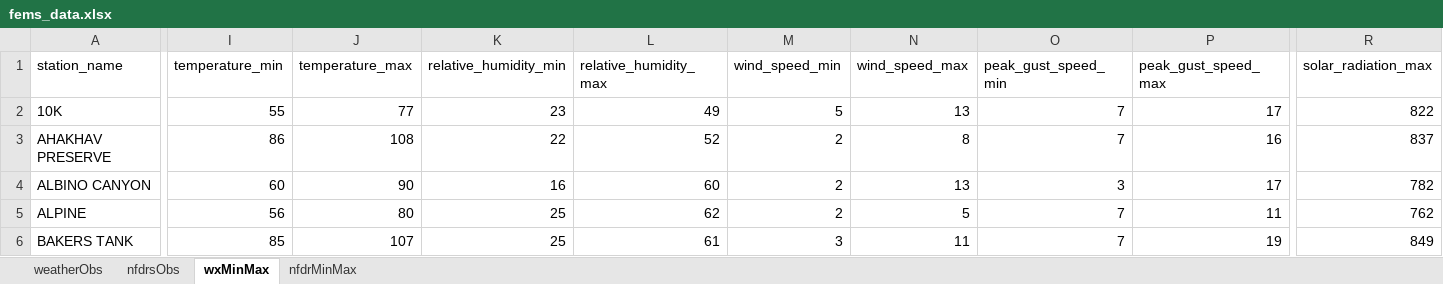
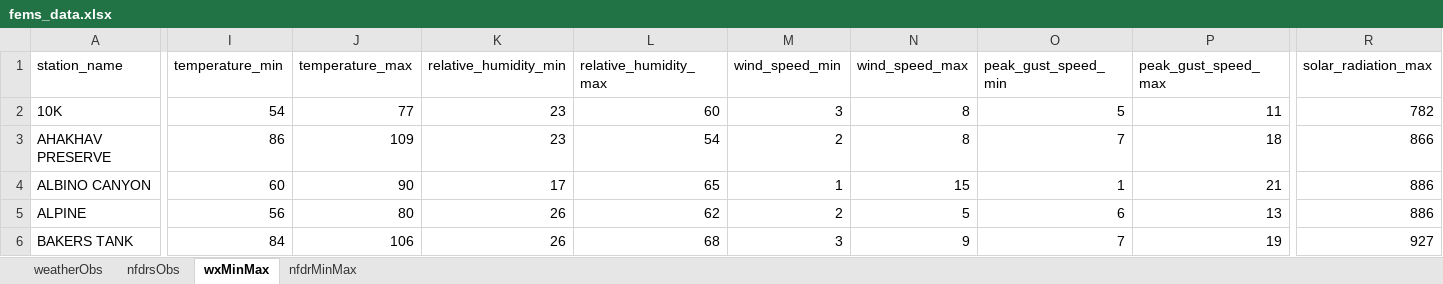
Before and after one commit to ZeinaAlzahawy-USDA/fems-r3, an Excel workbook: data/fems_data.xlsx, sheet wxMinMax, drawn as a sheet; only a part is shown, gaps mark what is left out; values as stored, in another font and other column widths than the file's, no borders; the diff covers the shown part only; the diff names each change by its address in the sheet, - before the commit and + after, or states it on an @@ line.

```diff
--- a/data/fems_data.xlsx (sheet wxMinMax)
+++ b/data/fems_data.xlsx (sheet wxMinMax)
-I2 (temperature_min): 55
+I2 (temperature_min): 54
-L2 (relative_humidity_max): 49
+L2 (relative_humidity_max): 60
-M2 (wind_speed_min): 5
+M2 (wind_speed_min): 3
-N2 (wind_speed_max): 13
+N2 (wind_speed_max): 8
-O2 (peak_gust_speed_min): 7
+O2 (peak_gust_speed_min): 5
-P2 (peak_gust_speed_max): 17
+P2 (peak_gust_speed_max): 11
-R2 (solar_radiation_max): 822
+R2 (solar_radiation_max): 782
-J3 (temperature_max): 108
+J3 (temperature_max): 109
-K3 (relative_humidity_min): 22
+K3 (relative_humidity_min): 23
-L3 (relative_humidity_max): 52
+L3 (relative_humidity_max): 54
-P3 (peak_gust_speed_max): 16
+P3 (peak_gust_speed_max): 18
-R3 (solar_radiation_max): 837
+R3 (solar_radiation_max): 866
-K4 (relative_humidity_min): 16
+K4 (relative_humidity_min): 17
-L4 (relative_humidity_max): 60
+L4 (relative_humidity_max): 65
-M4 (wind_speed_min): 2
+M4 (wind_speed_min): 1
-N4 (wind_speed_max): 13
+N4 (wind_speed_max): 15
-O4 (peak_gust_speed_min): 3
+O4 (peak_gust_speed_min): 1
-P4 (peak_gust_speed_max): 17
+P4 (peak_gust_speed_max): 21
-R4 (solar_radiation_max): 782
+R4 (solar_radiation_max): 886
-K5:K6 (relative_humidity_min): 25
+K5:K6 (relative_humidity_min): 26
-O5 (peak_gust_speed_min): 7
+O5 (peak_gust_speed_min): 6
-P5 (peak_gust_speed_max): 11
+P5 (peak_gust_speed_max): 13
-R5 (solar_radiation_max): 762
+R5 (solar_radiation_max): 886
-I6 (temperature_min): 85
+I6 (temperature_min): 84
-J6 (temperature_max): 107
+J6 (temperature_max): 106
-L6 (relative_humidity_max): 61
+L6 (relative_humidity_max): 68
-N6 (wind_speed_max): 11
+N6 (wind_speed_max): 9
-R6 (solar_radiation_max): 849
+R6 (solar_radiation_max): 927
```
Also changed, not shown: 996 edited cells elsewhere in this sheet, sheet nfdrsObs, sheet nfdrMinMax, sheet weatherObs, data/fems_latest_nfdrMinMax.xlsx, data/fems_latest_nfdrsObs.xlsx, 6 other files.
